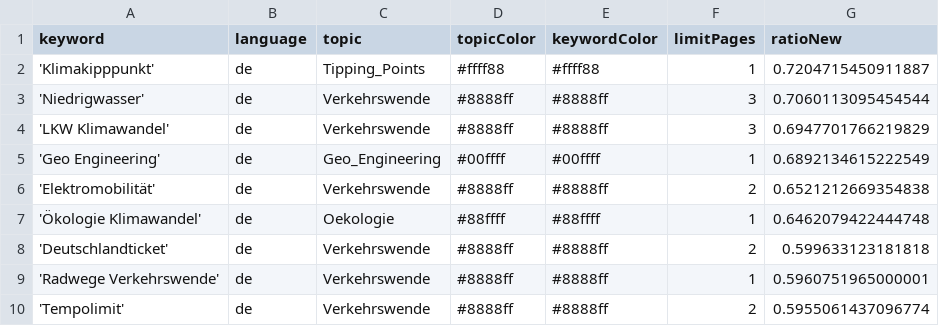
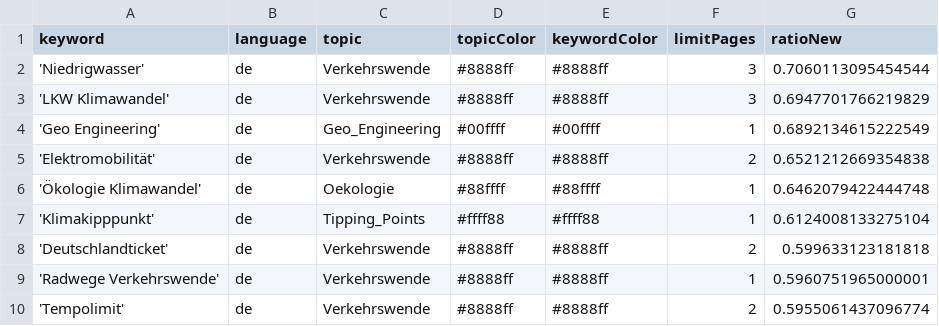
Before and after one commit to bennysch-news/mobilityIsComing, a CSV file: keywords.csv, drawn as a sheet; only a part is shown.

Commit message:
Commit from GitHub Actions (harvest:0.0)

```diff
--- a/keywords.csv
+++ b/keywords.csv
@@ -1,3 +1,2 @@
 keyword,language,topic,topicColor,keywordColor,limitPages,ratioNew
-'Klimakipppunkt',de,Tipping_Points,#ffff88,#ffff88,1,0.7204715450911887
 'Niedrigwasser',de,Verkehrswende,#8888ff,#8888ff,3,0.7060113095454544
@@ -7,2 +6,3 @@ keyword,language,topic,topicColor,keywordColor,limitPages,ratioNew
 'Ökologie Klimawandel',de,Oekologie,#88ffff,#88ffff,1,0.6462079422444748
+'Klimakipppunkt',de,Tipping_Points,#ffff88,#ffff88,1,0.6124008133275104
 'Deutschlandticket',de,Verkehrswende,#8888ff,#8888ff,2,0.599633123181818
```
